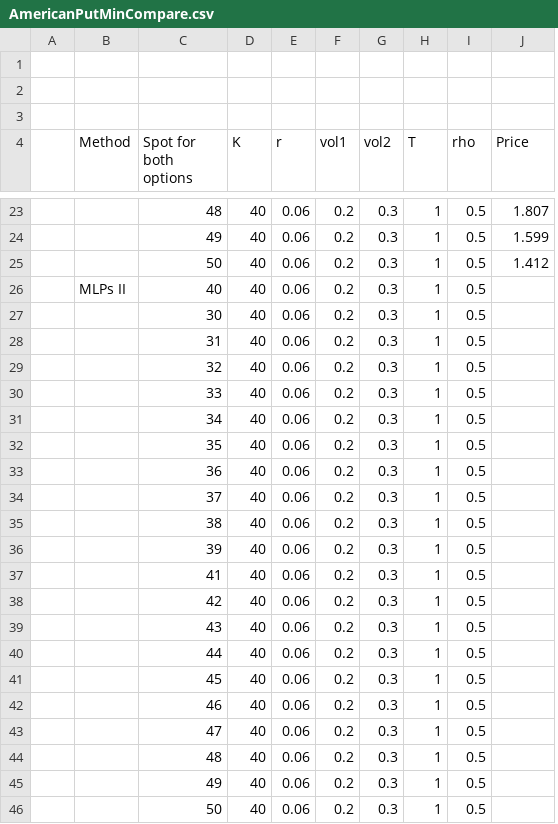
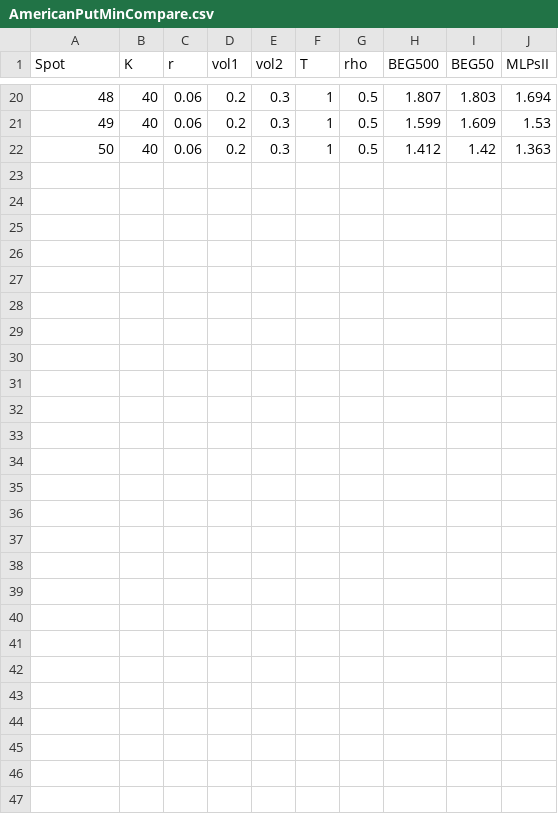
Before and after one commit to MrPPL/DeepPricing, a CSV file: AmericanPutMinCompare.csv, drawn as a sheet; only a part is shown, gaps mark what is left out; removed rows and columns are numbered as before the commit, all else as after; the diff names each change by its address in the sheet, - before the commit and + after, or states it on an @@ line.

```diff
--- a/AmericanPutMinCompare.csv
+++ b/AmericanPutMinCompare.csv
-column A, empty
-column B (Method), empty
+column I (BEG50), rows 20-22: 1.803 | 1.609 | 1.42
+column J (MLPsII), rows 20-22: 1.694 | 1.53 | 1.363
-row 1: (empty)
-row 2: (empty)
-row 3: (empty)
-A1: Spot for both options
+A1: Spot
-H1: Price
+H1: BEG500
-row 26:  | MLPs II | 40 | 40 | 0.06 | 0.2 | 0.3 | 1 | 0.5
-row 27:  |  | 30 | 40 | 0.06 | 0.2 | 0.3 | 1 | 0.5
-row 28:  |  | 31 | 40 | 0.06 | 0.2 | 0.3 | 1 | 0.5
-row 29:  |  | 32 | 40 | 0.06 | 0.2 | 0.3 | 1 | 0.5
-row 30:  |  | 33 | 40 | 0.06 | 0.2 | 0.3 | 1 | 0.5
-row 31:  |  | 34 | 40 | 0.06 | 0.2 | 0.3 | 1 | 0.5
-row 32:  |  | 35 | 40 | 0.06 | 0.2 | 0.3 | 1 | 0.5
-row 33:  |  | 36 | 40 | 0.06 | 0.2 | 0.3 | 1 | 0.5
-row 34:  |  | 37 | 40 | 0.06 | 0.2 | 0.3 | 1 | 0.5
-row 35:  |  | 38 | 40 | 0.06 | 0.2 | 0.3 | 1 | 0.5
-row 36:  |  | 39 | 40 | 0.06 | 0.2 | 0.3 | 1 | 0.5
-row 37:  |  | 41 | 40 | 0.06 | 0.2 | 0.3 | 1 | 0.5
-row 38:  |  | 42 | 40 | 0.06 | 0.2 | 0.3 | 1 | 0.5
-row 39:  |  | 43 | 40 | 0.06 | 0.2 | 0.3 | 1 | 0.5
-row 40:  |  | 44 | 40 | 0.06 | 0.2 | 0.3 | 1 | 0.5
-row 41:  |  | 45 | 40 | 0.06 | 0.2 | 0.3 | 1 | 0.5
-row 42:  |  | 46 | 40 | 0.06 | 0.2 | 0.3 | 1 | 0.5
-row 43:  |  | 47 | 40 | 0.06 | 0.2 | 0.3 | 1 | 0.5
-row 44:  |  | 48 | 40 | 0.06 | 0.2 | 0.3 | 1 | 0.5
-row 45:  |  | 49 | 40 | 0.06 | 0.2 | 0.3 | 1 | 0.5
-row 46:  |  | 50 | 40 | 0.06 | 0.2 | 0.3 | 1 | 0.5
```
Also changed, not shown: 29 other files.
